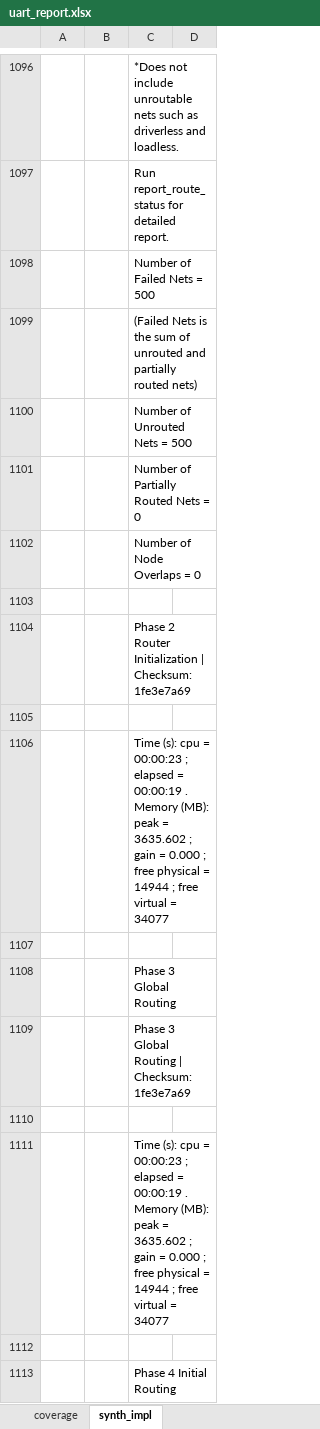
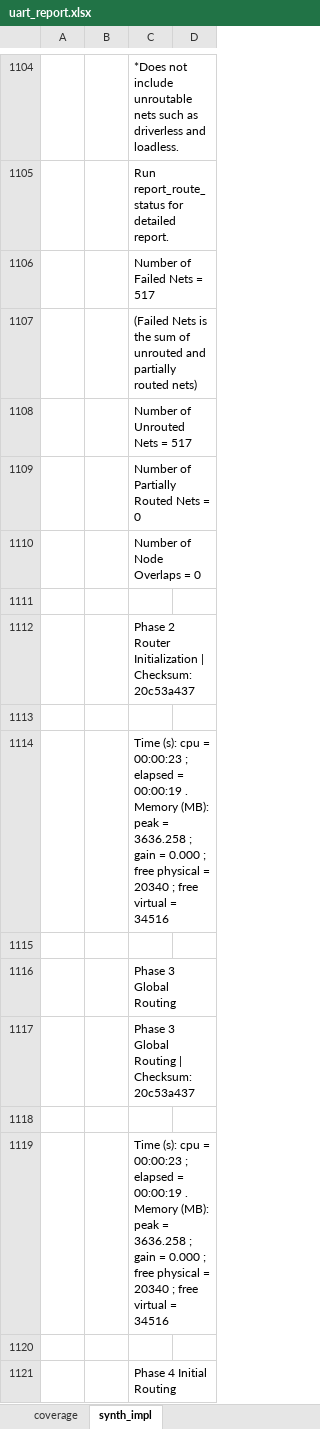
Before and after one commit to CharrierTim/uart, an Excel workbook: docs/uart_report.xlsx, sheet synth_impl, drawn as a sheet; only a part is shown, gaps mark what is left out; values as stored, in another font and other column widths than the file's, no borders; table styles not drawn; addresses are those after the commit; the diff covers the shown part only; the diff names each change by its address in the sheet, - before the commit and + after, or states it on an @@ line.

```diff
--- a/docs/uart_report.xlsx (sheet synth_impl)
+++ b/docs/uart_report.xlsx (sheet synth_impl)
-C1106: Number of Failed Nets = 500
+C1106: Number of Failed Nets = 517
-C1108: Number of Unrouted Nets = 500
+C1108: Number of Unrouted Nets = 517
-C1112: …| Checksum: 1fe3e7a69
+C1112: …| Checksum: 20c53a437
-C1114: …peak = 3635.602 ; gain = 0.000 ; free physical = 14944 ; free virtual = 34077
+C1114: …peak = 3636.258 ; gain = 0.000 ; free physical = 20340 ; free virtual = 34516
-C1117: Phase 3 Global Routing | Checksum: 1fe3e7a69
+C1117: Phase 3 Global Routing | Checksum: 20c53a437
-C1119: …peak = 3635.602 ; gain = 0.000 ; free physical = 14944 ; free virtual = 34077
+C1119: …peak = 3636.258 ; gain = 0.000 ; free physical = 20340 ; free virtual = 34516
```
Also changed, not shown: 7 added rows, 4 removed rows, 1 moved row and 249 edited cells elsewhere in this sheet, formulas that keep their value, 15 other files.
